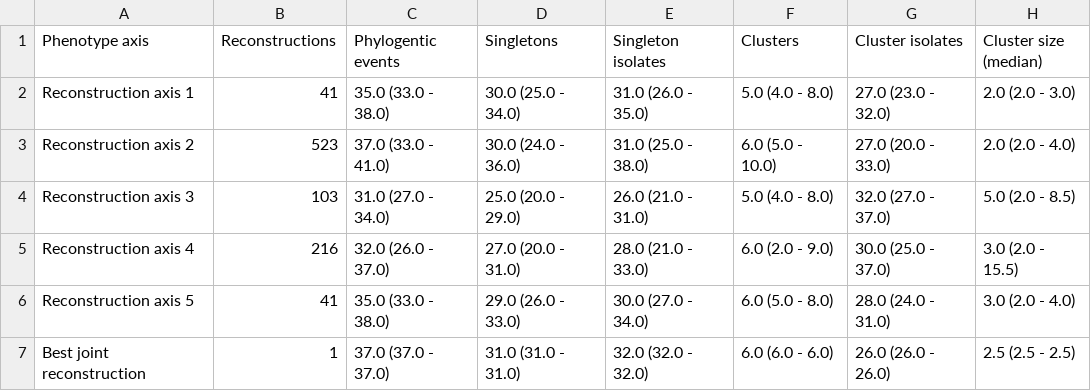
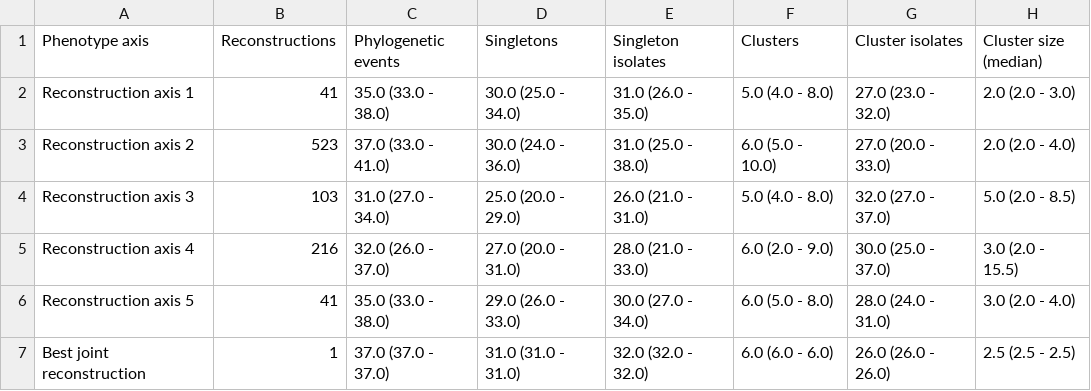
Before and after one commit to kylegontjes/joint-uncertainty-ms, a CSV file: tables/empirical/table_median_stats_across_axes.csv, drawn as a sheet; only a part is shown; the diff names each change by its address in the sheet, - before the commit and + after, or states it on an @@ line.

```diff
--- a/tables/empirical/table_median_stats_across_axes.csv
+++ b/tables/empirical/table_median_stats_across_axes.csv
-C1: Phylogentic events
+C1: Phylogenetic events
```
Also changed, not shown: tables/empirical/table_phenotype_genotype_pairwise_synchronous_transitions_summary.csv, 18 other files.
